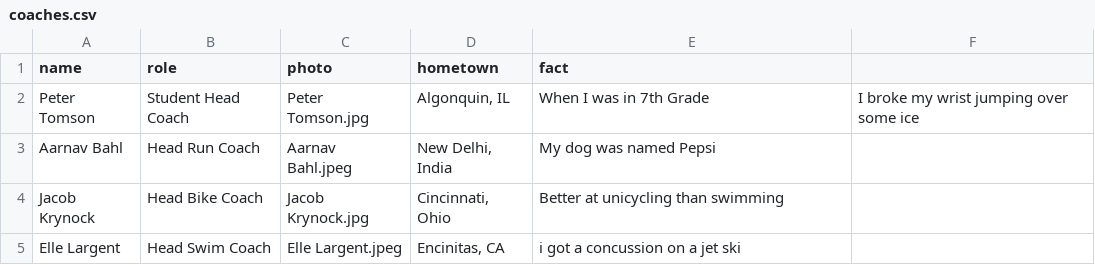
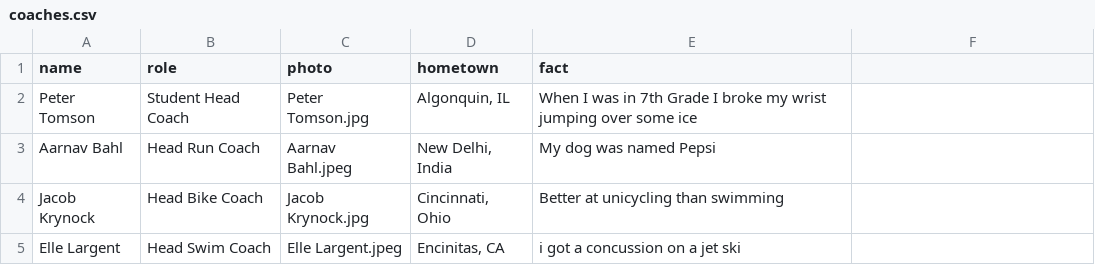
Before and after one commit to CalPolyTriathlon/calpolytriathlon, a CSV file: _data/coaches.csv, drawn as a sheet.

```diff
--- a/_data/coaches.csv
+++ b/_data/coaches.csv
@@ -1,3 +1,3 @@
 name,role,photo,hometown,fact
-Peter Tomson,Student Head Coach,Peter Tomson.jpg,"Algonquin, IL",When I was in 7th Grade, I broke my wrist jumping over some ice
+Peter Tomson,Student Head Coach,Peter Tomson.jpg,"Algonquin, IL",When I was in 7th Grade I broke my wrist jumping over some ice
 Aarnav Bahl,Head Run Coach,Aarnav Bahl.jpeg,"New Delhi, India",My dog was named Pepsi
```
Also changed, not shown: _data/officers.csv.
